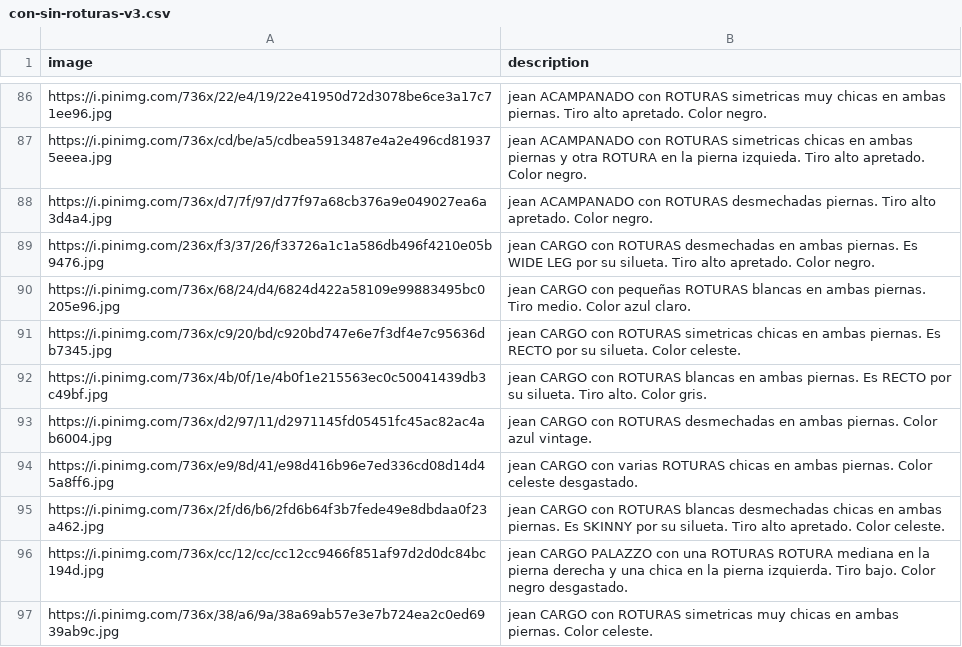
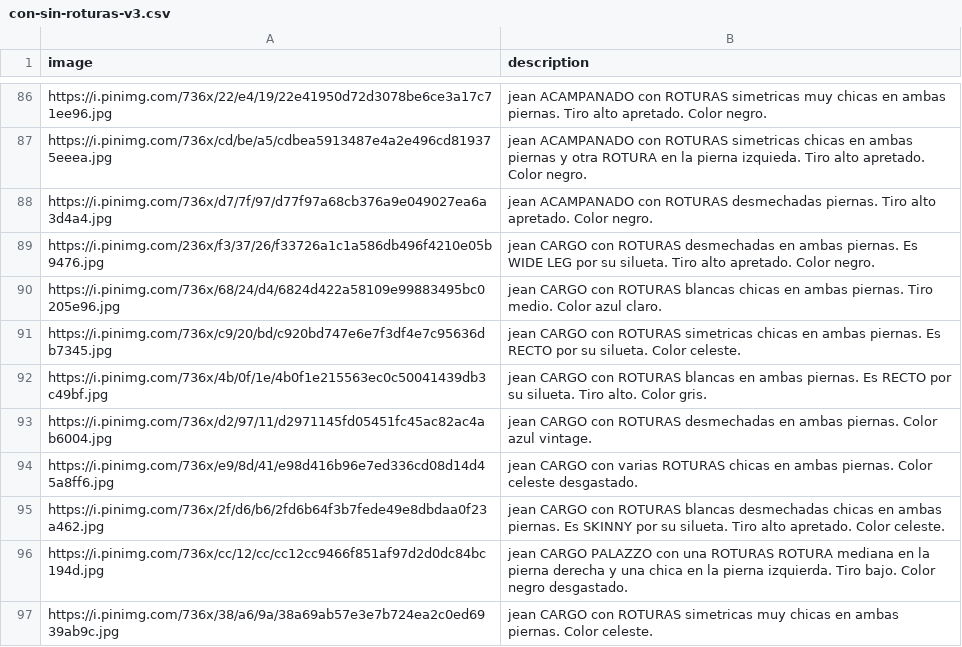
Before and after one commit to melijauregui/cherrypick_app, a CSV file: database/datasets/con-sin-roturas-v3.csv, drawn as a sheet; only a part is shown, gaps mark what is left out; the diff covers the shown part only.

Commit message:
[WIP] balance types of jeans: wip: palazzo con rotura y mom

```diff
--- a/database/datasets/con-sin-roturas-v3.csv
+++ b/database/datasets/con-sin-roturas-v3.csv
@@ -89,3 +89,3 @@ https://i.pinimg.com/736x/d7/7f/97/d77f97a68cb376a9e049027ea6a3d4a4.jpg,jean ACA
 https://i.pinimg.com/236x/f3/37/26/f33726a1c1a586db496f4210e05b9476.jpg,jean CARGO con ROTURAS desmechadas en ambas piernas. Es WIDE LEG por su silueta. Tiro alto apretado. Color negro.
-https://i.pinimg.com/736x/68/24/d4/6824d422a58109e99883495bc0205e96.jpg,jean CARGO con pequeñas ROTURAS blancas en ambas piernas. Tiro medio. Color azul claro.
+https://i.pinimg.com/736x/68/24/d4/6824d422a58109e99883495bc0205e96.jpg,jean CARGO con ROTURAS blancas chicas en ambas piernas. Tiro medio. Color azul claro.
 https://i.pinimg.com/736x/c9/20/bd/c920bd747e6e7f3df4e7c95636db7345.jpg,jean CARGO con ROTURAS simetricas chicas en ambas piernas. Es RECTO por su silueta. Color celeste.
```
Also changed, not shown: 34 added rows elsewhere in this file, 2 other files.
